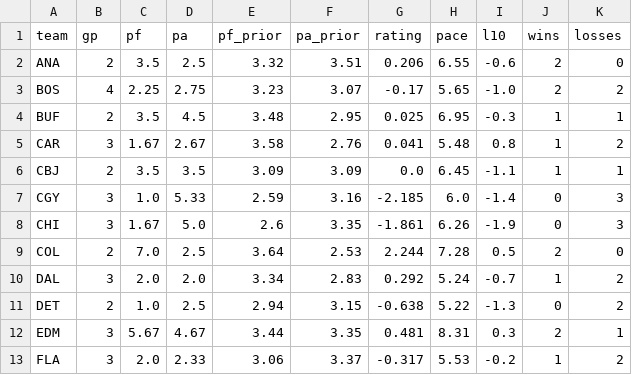
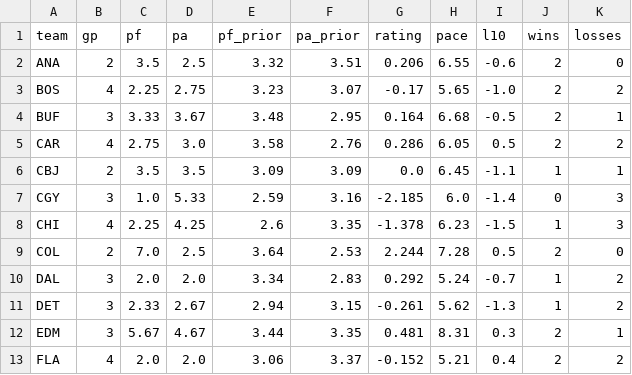
Before and after one commit to 3GO-47/rainman, a CSV file: data/sports/nhl/processed/ratings.csv, drawn as a sheet; only a part is shown; the diff covers the shown part only.

Commit message:
data: NHL dvp / games / picks / players / projections / ratings

```diff
--- a/data/sports/nhl/processed/ratings.csv
+++ b/data/sports/nhl/processed/ratings.csv
@@ -3,11 +3,11 @@ ANA,2,3.5,2.5,3.32,3.51,0.206,6.55,-0.6,2,0
 BOS,4,2.25,2.75,3.23,3.07,-0.17,5.65,-1.0,2,2
-BUF,2,3.5,4.5,3.48,2.95,0.025,6.95,-0.3,1,1
-CAR,3,1.67,2.67,3.58,2.76,0.041,5.48,0.8,1,2
+BUF,3,3.33,3.67,3.48,2.95,0.164,6.68,-0.5,2,1
+CAR,4,2.75,3.0,3.58,2.76,0.286,6.05,0.5,2,2
 CBJ,2,3.5,3.5,3.09,3.09,0.0,6.45,-1.1,1,1
 CGY,3,1.0,5.33,2.59,3.16,-2.185,6.0,-1.4,0,3
-CHI,3,1.67,5.0,2.6,3.35,-1.861,6.26,-1.9,0,3
+CHI,4,2.25,4.25,2.6,3.35,-1.378,6.23,-1.5,1,3
 COL,2,7.0,2.5,3.64,2.53,2.244,7.28,0.5,2,0
 DAL,3,2.0,2.0,3.34,2.83,0.292,5.24,-0.7,1,2
-DET,2,1.0,2.5,2.94,3.15,-0.638,5.22,-1.3,0,2
+DET,3,2.33,2.67,2.94,3.15,-0.261,5.62,-1.3,1,2
 EDM,3,5.67,4.67,3.44,3.35,0.481,8.31,0.3,2,1
-FLA,3,2.0,2.33,3.06,3.37,-0.317,5.53,-0.2,1,2
+FLA,4,2.0,2.0,3.06,3.37,-0.152,5.21,0.4,2,2
```
Also changed, not shown: 88 edited cells elsewhere in this file, data/sports/nhl/processed/dvp.csv, data/sports/nhl/processed/games.csv, 3 other files.
